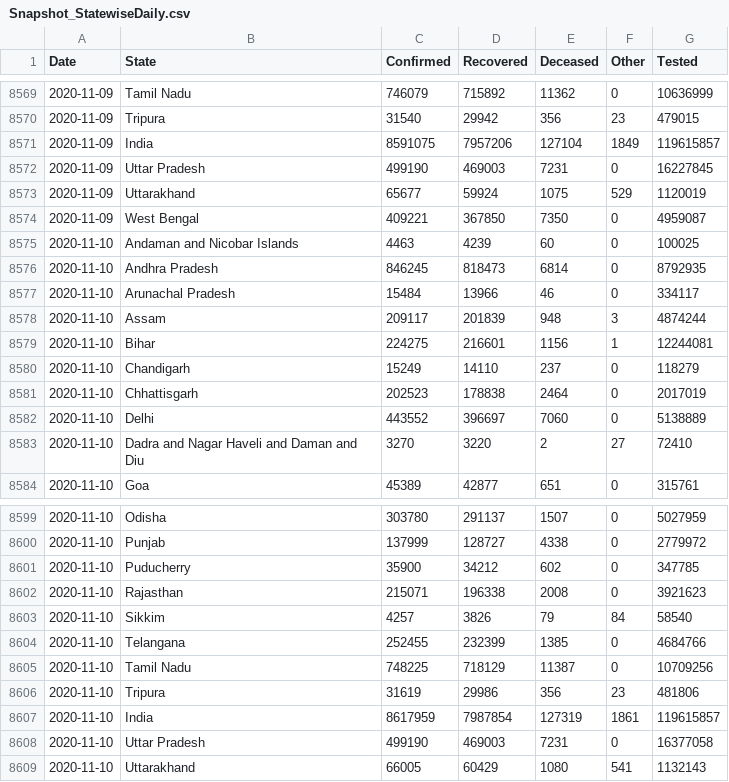
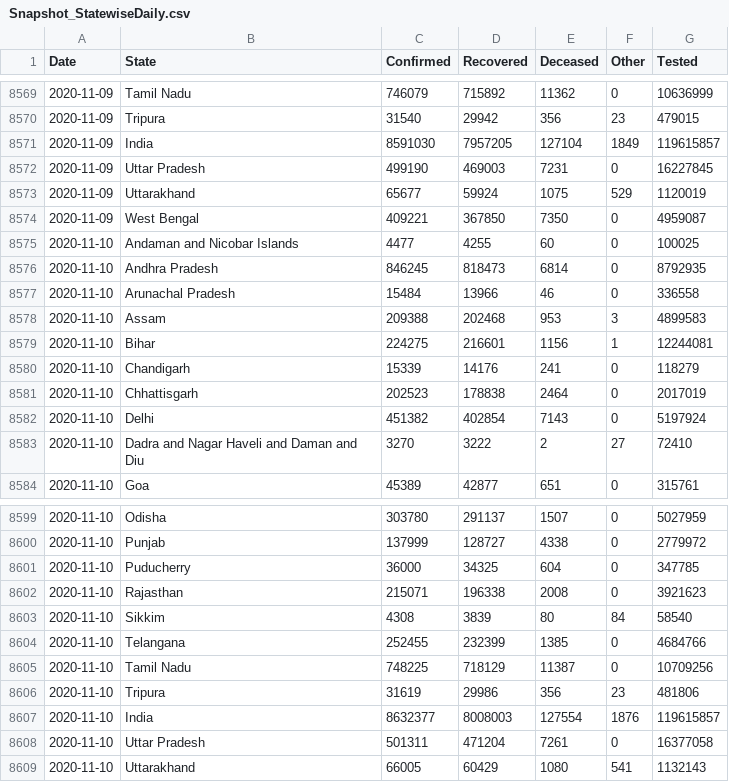
Before and after one commit to jaggoswa/my-fastpages-blog, a CSV file: _notebooks/data/Snapshot_StatewiseDaily.csv, drawn as a sheet; only a part is shown, gaps mark what is left out; the diff covers the shown part only.

```diff
--- a/_notebooks/data/Snapshot_StatewiseDaily.csv
+++ b/_notebooks/data/Snapshot_StatewiseDaily.csv
@@ -8570,3 +8570,3 @@ Date,State,Confirmed,Recovered,Deceased,Other,Tested
 2020-11-09,Tripura,31540,29942,356,23,479015
-2020-11-09,India,8591075,7957206,127104,1849,119615857
+2020-11-09,India,8591030,7957205,127104,1849,119615857
 2020-11-09,Uttar Pradesh,499190,469003,7231,0,16227845
@@ -8574,11 +8574,11 @@ Date,State,Confirmed,Recovered,Deceased,Other,Tested
 2020-11-09,West Bengal,409221,367850,7350,0,4959087
-2020-11-10,Andaman and Nicobar Islands,4463,4239,60,0,100025
+2020-11-10,Andaman and Nicobar Islands,4477,4255,60,0,100025
 2020-11-10,Andhra Pradesh,846245,818473,6814,0,8792935
-2020-11-10,Arunachal Pradesh,15484,13966,46,0,334117
-2020-11-10,Assam,209117,201839,948,3,4874244
+2020-11-10,Arunachal Pradesh,15484,13966,46,0,336558
+2020-11-10,Assam,209388,202468,953,3,4899583
 2020-11-10,Bihar,224275,216601,1156,1,12244081
-2020-11-10,Chandigarh,15249,14110,237,0,118279
+2020-11-10,Chandigarh,15339,14176,241,0,118279
 2020-11-10,Chhattisgarh,202523,178838,2464,0,2017019
-2020-11-10,Delhi,443552,396697,7060,0,5138889
-2020-11-10,Dadra and Nagar Haveli and Daman and Diu,3270,3220,2,27,72410
+2020-11-10,Delhi,451382,402854,7143,0,5197924
+2020-11-10,Dadra and Nagar Haveli and Daman and Diu,3270,3222,2,27,72410
 2020-11-10,Goa,45389,42877,651,0,315761
@@ -8600,5 +8600,5 @@ Date,State,Confirmed,Recovered,Deceased,Other,Tested
 2020-11-10,Punjab,137999,128727,4338,0,2779972
-2020-11-10,Puducherry,35900,34212,602,0,347785
+2020-11-10,Puducherry,36000,34325,604,0,347785
 2020-11-10,Rajasthan,215071,196338,2008,0,3921623
-2020-11-10,Sikkim,4257,3826,79,84,58540
+2020-11-10,Sikkim,4308,3839,80,84,58540
 2020-11-10,Telangana,252455,232399,1385,0,4684766
@@ -8606,4 +8606,4 @@ Date,State,Confirmed,Recovered,Deceased,Other,Tested
 2020-11-10,Tripura,31619,29986,356,23,481806
-2020-11-10,India,8617959,7987854,127319,1861,119615857
-2020-11-10,Uttar Pradesh,499190,469003,7231,0,16377058
+2020-11-10,India,8632377,8008003,127554,1876,119615857
+2020-11-10,Uttar Pradesh,501311,471204,7261,0,16377058
 2020-11-10,Uttarakhand,66005,60429,1080,541,1132143
```
Also changed, not shown: 14 edited cells elsewhere in this file.
